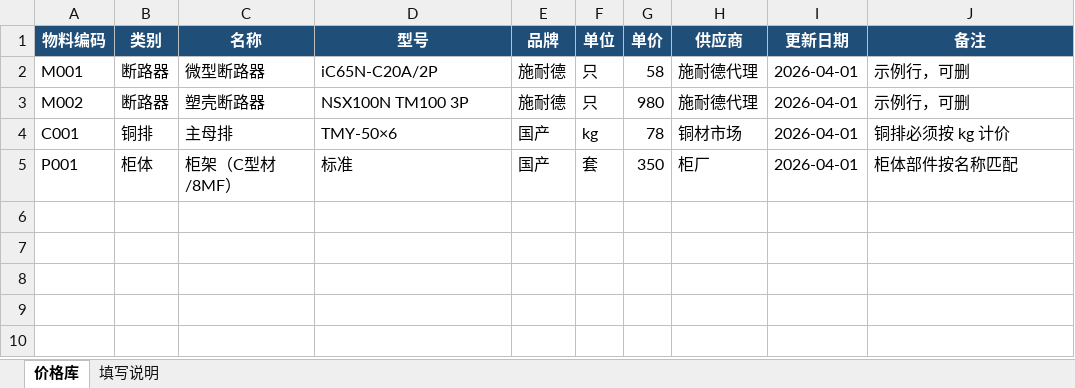
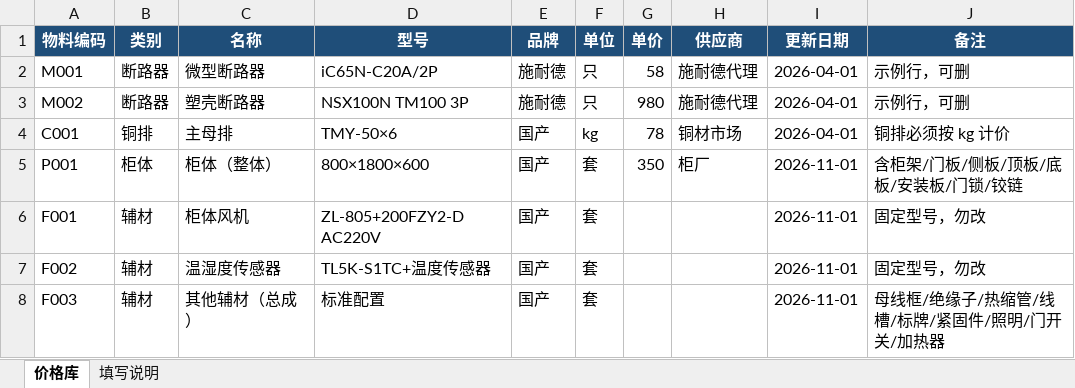
Before and after one commit to yinming169/-skill, an Excel workbook: switchgear-quote/assets/price_db_template.xlsx, sheet 价格库, drawn as a sheet; values as stored, in another font and other column widths than the file's, no borders; the diff names each change by its address in the sheet, - before the commit and + after, or states it on an @@ line.

Commit message:
更新到最新版：标号规则定稿 + 每柜独立报价表
- 新增 references/标号规则.md（型号写法标准，最高优先级）
- 新增 references/元器件物料表规则.xlsx（40 条子类规则）
- 新增 references/开源项目参考.md（二轮研判：取精华去糟粕）
- 新增 assets/标准参考格式.xlsx、assets/标准样例_实验柜.xlsx
- 出表改为每柜一张完整表：7 列，备注列永久空白，金额独立成列
- 图块识别召回 49%→93%；塑壳区分配电保护/电动机保护
- 柜体合并为整体一行；辅材固定三项（风机/温湿度/其他辅材总成）；接地铜排并入铜排
- 铜排按框架断路器额定电流选型（新增档位表）

```diff
--- a/switchgear-quote/assets/price_db_template.xlsx (sheet 价格库)
+++ b/switchgear-quote/assets/price_db_template.xlsx (sheet 价格库)
-C5 (名称): 柜架（C型材/8MF）
+C5 (名称): 柜体（整体）
-D5 (型号): 标准
+D5 (型号): 800×1800×600
-I5 (更新日期): 2026-04-01
+I5 (更新日期): 2026-11-01
-J5 (备注): 柜体部件按名称匹配
+J5 (备注): 含柜架/门板/侧板/顶板/底板/安装板/门锁/铰链
+row 6: F001 | 辅材 | 柜体风机 | ZL-805+200FZY2-D AC220V | 国产 | 套 |  |  | 2026-11-01 | 固定型号，勿改
+row 7: F002 | 辅材 | 温湿度传感器 | TL5K-S1TC+温度传感器 | 国产 | 套 |  |  | 2026-11-01 | 固定型号，勿改
+row 8: F003 | 辅材 | 其他辅材（总成） | 标准配置 | 国产 | 套 |  |  | 2026-11-01 | 母线框/绝缘子/热缩管/线槽/标牌/紧固件/照明/门开关/加热器
```
Also changed, not shown: sheet 填写说明, 14 other files.
